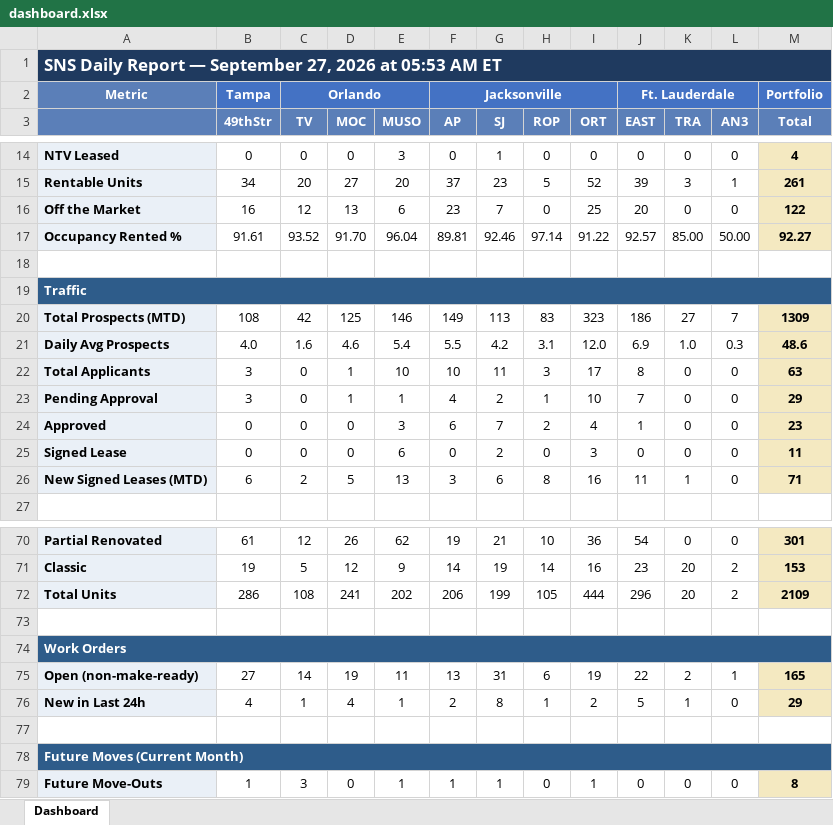
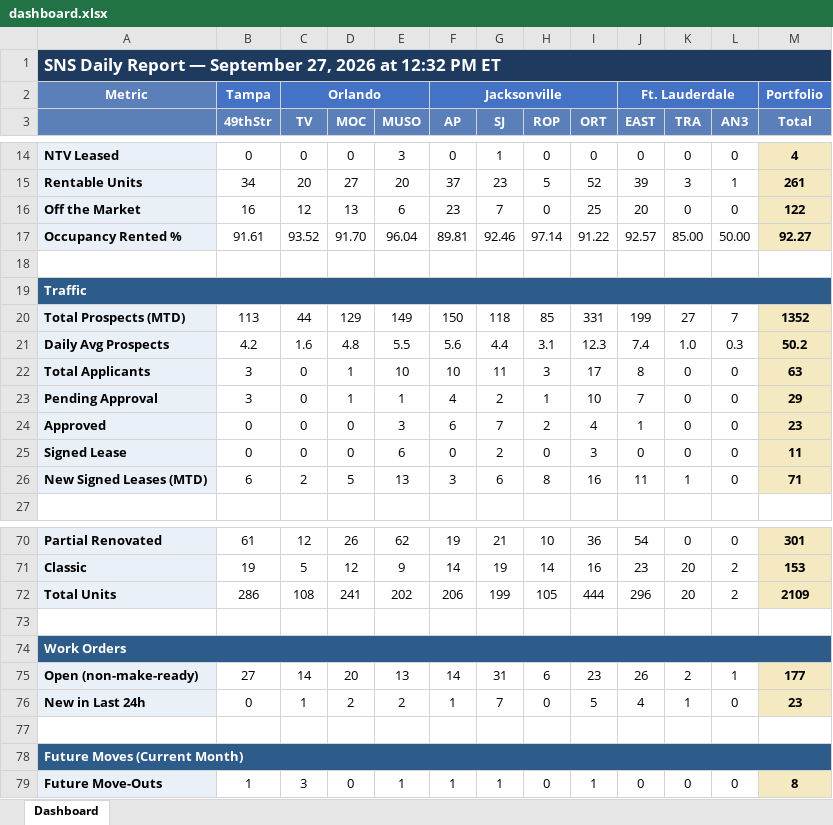
Before and after one commit to ymi-flowing/sns-daily-report, an Excel workbook: dashboard.xlsx, sheet Dashboard, drawn as a sheet; only a part is shown, gaps mark what is left out; values as stored, in another font and other column widths than the file's, no borders; removed rows and columns are numbered as before the commit, all else as after; the diff names each change by its address in the sheet, - before the commit and + after, or states it on an @@ line.

```diff
--- a/dashboard.xlsx (sheet Dashboard)
+++ b/dashboard.xlsx (sheet Dashboard)
-A1: …2026 at 05:53 AM ET
+A1: …2026 at 12:32 PM ET
-row 20: Total Prospects (MTD) | 108 | 42 | 125 | 146 | 149 | 113 | 83 | 323 | 186 | 27 | 7 | 1309
+row 20: Total Prospects (MTD) | 113 | 44 | 129 | 149 | 150 | 118 | 85 | 331 | 199 | 27 | 7 | 1352
-B21 (49thStr): 4.0
+B21 (49thStr): 4.2
-D21 (MOC): 4.6
+D21 (MOC): 4.8
-E21 (MUSO): 5.4
+E21 (MUSO): 5.5
-F21 (AP): 5.5
+F21 (AP): 5.6
-G21 (SJ): 4.2
+G21 (SJ): 4.4
-I21 (ORT): 12.0
+I21 (ORT): 12.3
-J21 (EAST): 6.9
+J21 (EAST): 7.4
-M21 (Total): 48.6
+M21 (Total): 50.2
-D75 (MOC): 19
+D75 (MOC): 20
-E75 (MUSO): 11
+E75 (MUSO): 13
-F75 (AP): 13
+F75 (AP): 14
-I75 (ORT): 19
+I75 (ORT): 23
-J75 (EAST): 22
+J75 (EAST): 26
-M75 (Total): 165
+M75 (Total): 177
-B76 (49thStr): 4
+B76 (49thStr): 0
-D76 (MOC): 4
+D76 (MOC): 2
-E76 (MUSO): 1
+E76 (MUSO): 2
-F76 (AP): 2
+F76 (AP): 1
-G76 (SJ): 8
+G76 (SJ): 7
-H76 (ROP): 1
+H76 (ROP): 0
-I76 (ORT): 2
+I76 (ORT): 5
-J76 (EAST): 5
+J76 (EAST): 4
-M76 (Total): 29
+M76 (Total): 23
```
Also changed, not shown: 1 other file.
